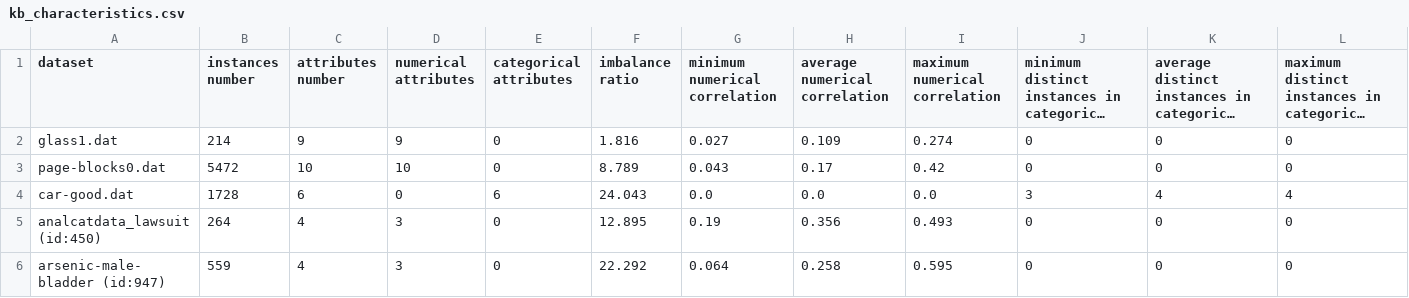
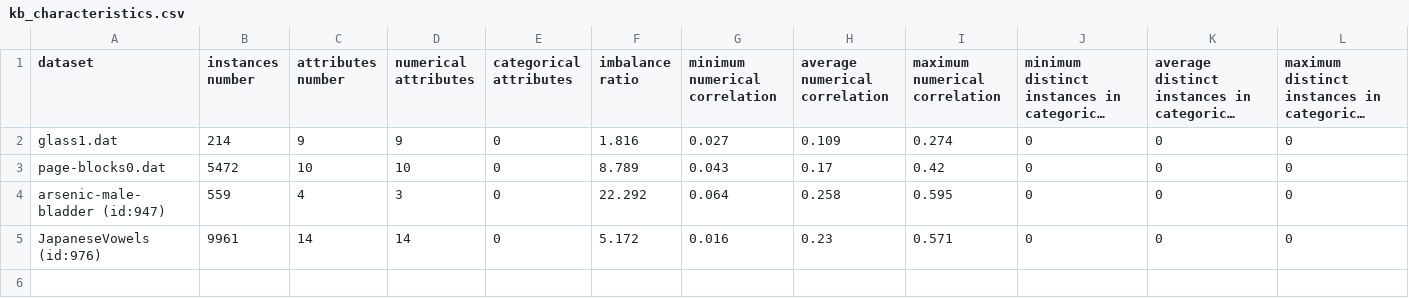
Before and after one commit to PedroVieira1160634/automated-imbalanced-classification, a CSV file: project/output/kb_characteristics.csv, drawn as a sheet; long unchanged cells end in ….

```diff
--- a/project/output/kb_characteristics.csv
+++ b/project/output/kb_characteristics.csv
@@ -3,4 +3,3 @@ glass1.dat,214,9,9,0,1.816,0.027,0.109,0.274,0,0,0
 page-blocks0.dat,5472,10,10,0,8.789,0.043,0.17,0.42,0,0,0
-car-good.dat,1728,6,0,6,24.043,0.0,0.0,0.0,3,4,4
-analcatdata_lawsuit (id:450),264,4,3,0,12.895,0.19,0.356,0.493,0,0,0
 arsenic-male-bladder (id:947),559,4,3,0,22.292,0.064,0.258,0.595,0,0,0
+JapaneseVowels (id:976),9961,14,14,0,5.172,0.016,0.23,0.571,0,0,0
```
Also changed, not shown: project/output/kb_results.csv, 4 other files.
